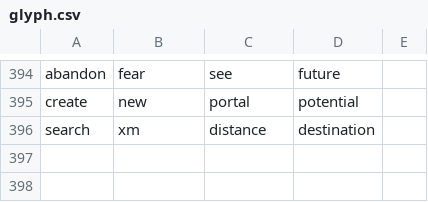
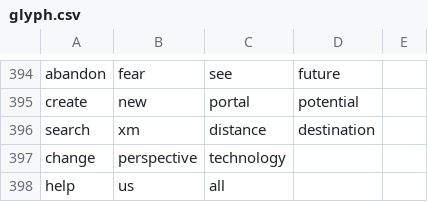
Before and after one commit to chibatching/glyph-predictor-data, a CSV file: glyph.csv, drawn as a sheet; only a part is shown, gaps mark what is left out; the diff names each change by its address in the sheet, - before the commit and + after, or states it on an @@ line.

Commit message:
Add missing seaquence

```diff
--- a/glyph.csv
+++ b/glyph.csv
+row 397: change | perspective | technology
+row 398: help | us | all
```
